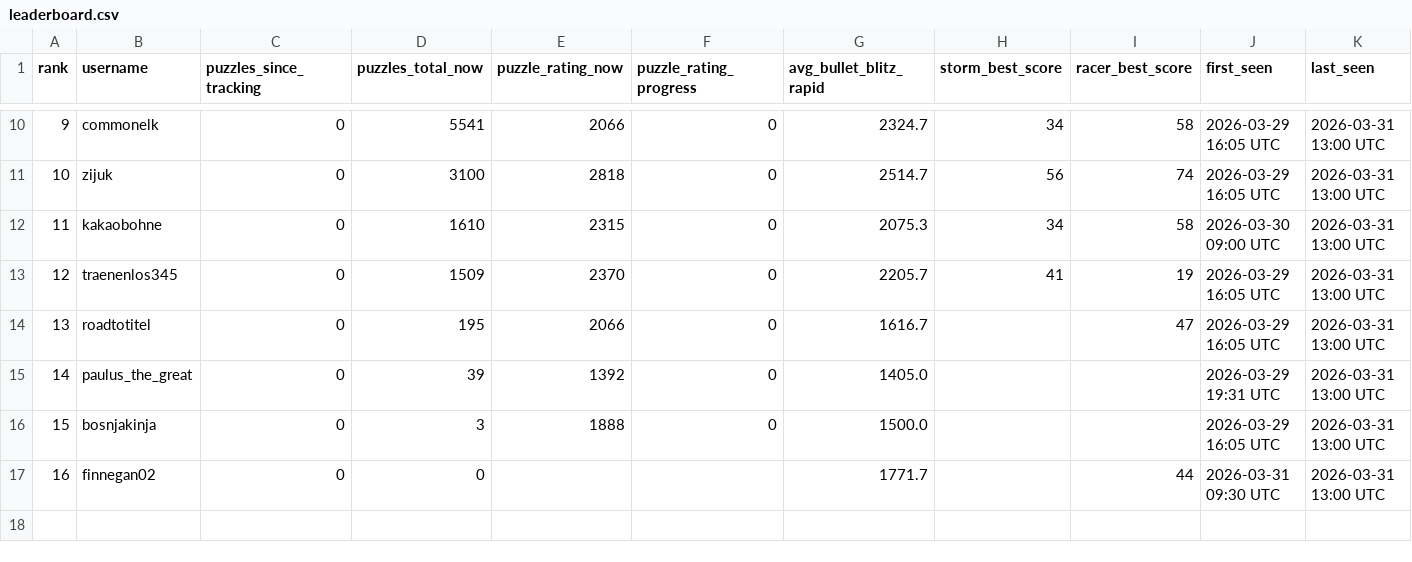
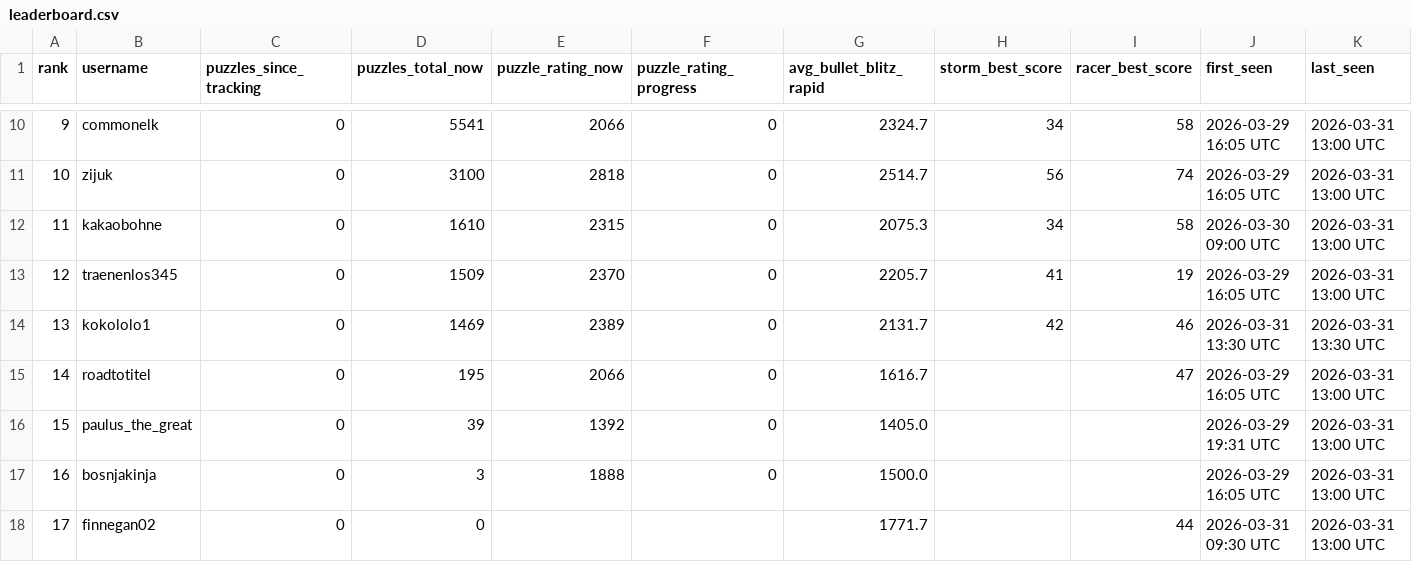
Before and after one commit to hsjAlex/TacticScramble, a CSV file: data/leaderboard.csv, drawn as a sheet; only a part is shown, gaps mark what is left out; addresses are those after the commit; the diff names each change by its address in the sheet, - before the commit and + after, or states it on an @@ line.

```diff
--- a/data/leaderboard.csv
+++ b/data/leaderboard.csv
+row 14: 13 | kokololo1 | 0 | 1469 | 2389 | 0 | 2131.7 | 42 | 46 | 2026-03-31 13:30 UTC | 2026-03-31 13:30 UTC
@@ column A (rank) renumbered from row 15 down @@
```
Also changed, not shown: data/tactics_history.csv, 1 other file.
